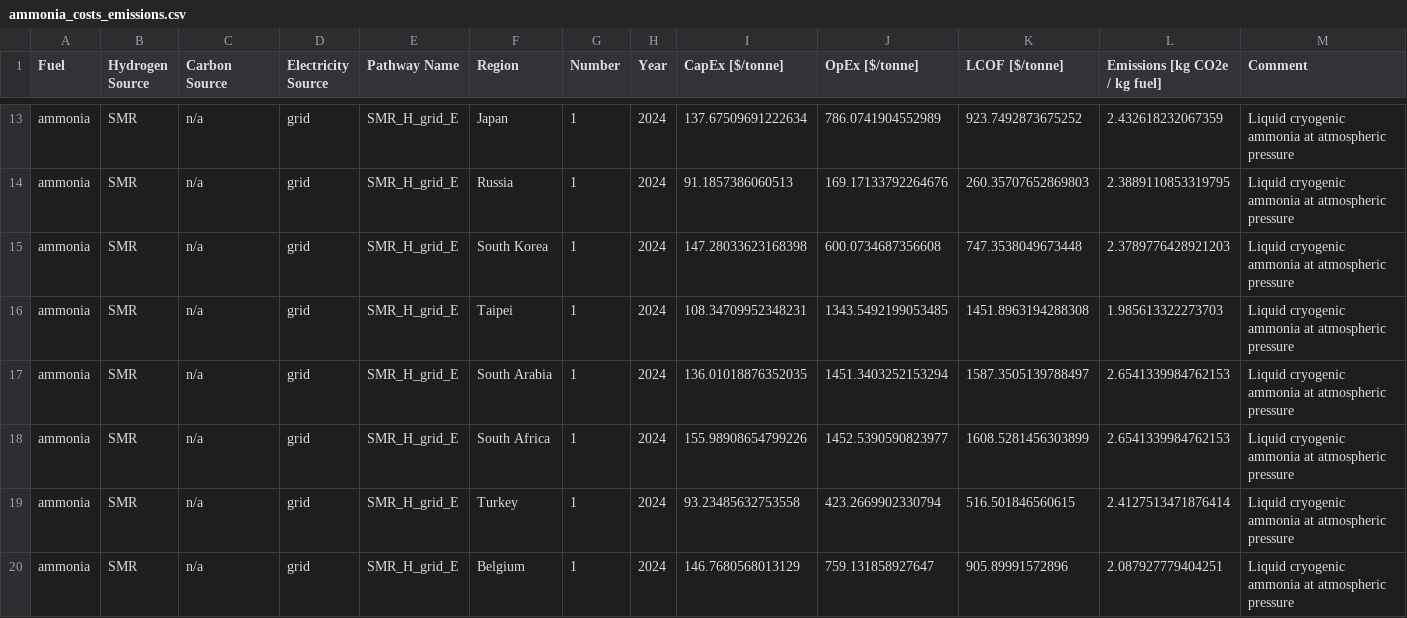
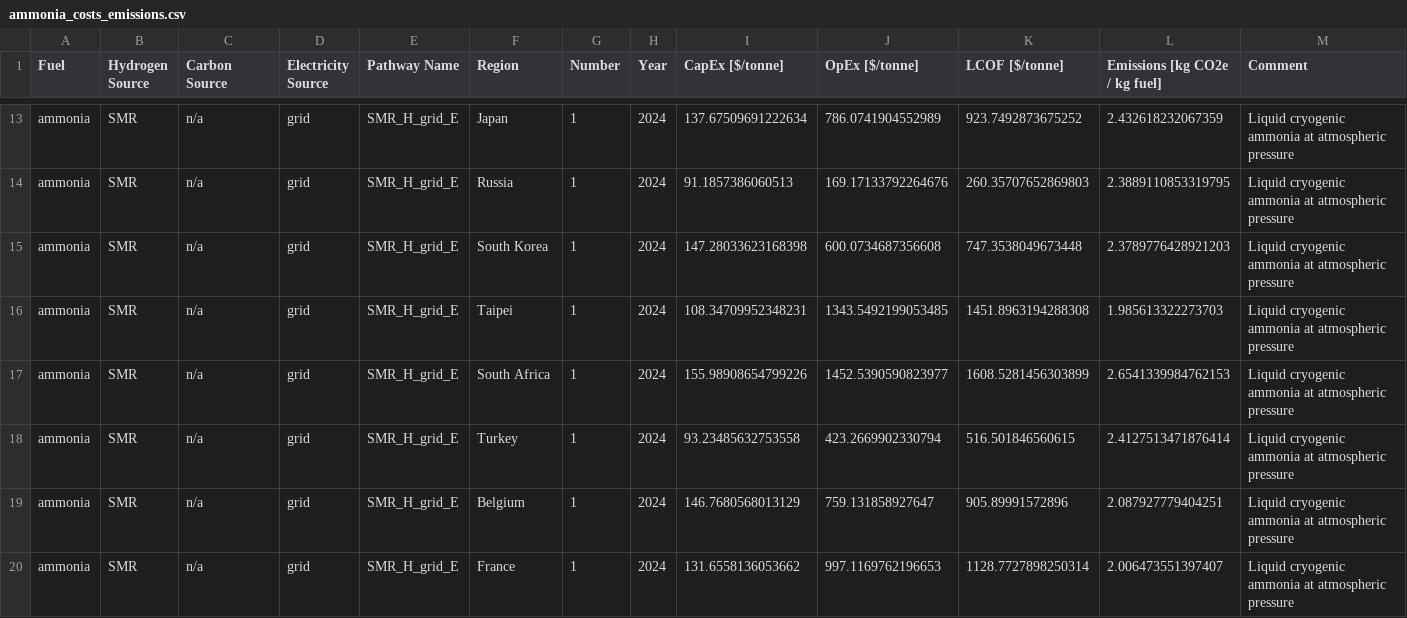
Before and after one commit to mcsc-impact-climate/MIT_NavigaTE_inputs, a CSV file: input_fuel_pathway_data/production/ammonia_costs_emissions.csv, drawn as a sheet; only a part is shown, gaps mark what is left out; the shorter side is filled out with more unchanged rows; the diff covers the shown part only; the diff names each change by its address in the sheet, - before the commit and + after, or states it on an @@ line.

```diff
--- a/input_fuel_pathway_data/production/ammonia_costs_emissions.csv
+++ b/input_fuel_pathway_data/production/ammonia_costs_emissions.csv
-row 17: ammonia | SMR | n/a | grid | SMR_H_grid_E | South Arabia | 1 | 2024 | 136.01018876352035 | 1451.3403252153294 | 1587.3505139788497 | 2.6541339984762153 | Liquid cryogenic ammonia at atmospheric pressure
```
Also changed, not shown: 8 removed rows elsewhere in this file, input_fuel_pathway_data/production/FTdiesel_costs_emissions.csv, input_fuel_pathway_data/production/compressed_hydrogen_costs_emissions.csv, 7 other files.
